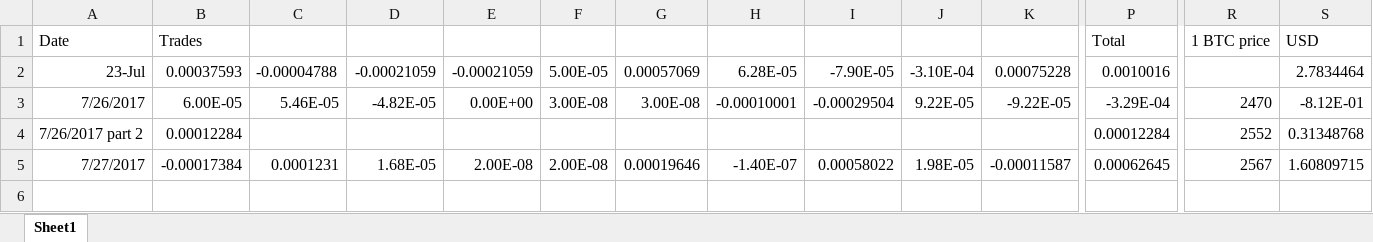
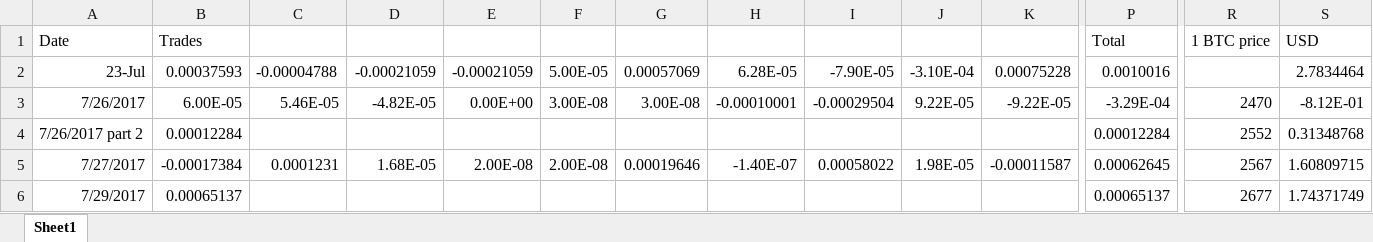
Before and after one commit to kshimasaki/Cryptocurrency-Trading-System, an Excel workbook: backtest results/Backtest .xlsx, sheet Sheet1, drawn as a sheet; only a part is shown, gaps mark what is left out; values as stored, in another font and other column widths than the file's, no borders; rows hold the shown columns only; the diff names each change by its address in the sheet, - before the commit and + after, or states it on an @@ line.

```diff
--- a/backtest results/Backtest .xlsx (sheet Sheet1)
+++ b/backtest results/Backtest .xlsx (sheet Sheet1)
+row 6: 7/29/2017 | 0.00065137 |  |  |  |  |  |  |  |  |  | 0.00065137 | 2677 | 1.74371749
```
Also changed, not shown: 4 other files.
